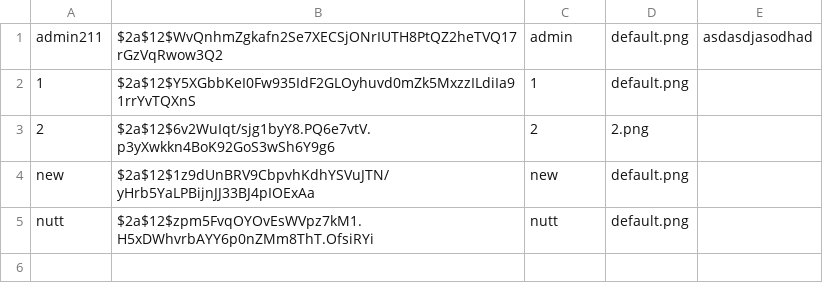
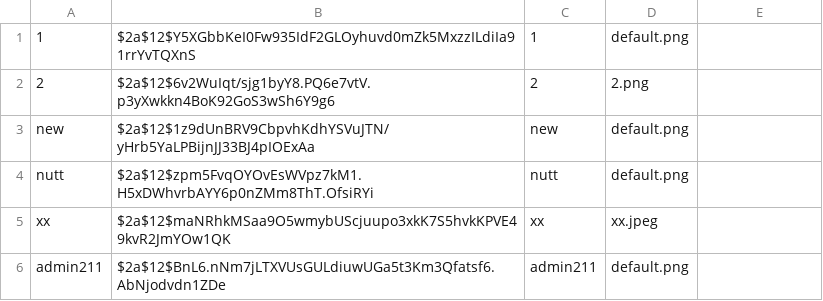
Before and after one commit to newnonsick/CS211-Project, a CSV file: data/userData.csv, drawn as a sheet.

```diff
--- a/data/userData.csv
+++ b/data/userData.csv
@@ -1,2 +1 @@
-admin211,$2a$12$WvQnhmZgkafn2Se7XECSjONrIUTH8PtQZ2heTVQ17rGzVqRwow3Q2,admin,default.png,asdasdjasodhad
 1,$2a$12$Y5XGbbKeI0Fw935IdF2GLOyhuvd0mZk5MxzzILdiIa91rrYvTQXnS,1,default.png
@@ -5 +4,3 @@ new,$2a$12$1z9dUnBRV9CbpvhKdhYSVuJTN/yHrb5YaLPBijnJJ33BJ4pIOExAa,new,default.png
 nutt,$2a$12$zpm5FvqOYOvEsWVpz7kM1.H5xDWhvrbAYY6p0nZMm8ThT.OfsiRYi,nutt,default.png
+xx,$2a$12$maNRhkMSaa9O5wmybUScjuupo3xkK7S5hvkKPVE49kvR2JmYOw1QK,xx,xx.jpeg
+admin211,$2a$12$BnL6.nNm7jLTXVUsGULdiuwUGa5t3Km3Qfatsf6.AbNjodvdn1ZDe,admin211,default.png
```
Also changed, not shown: data/logInfo.csv, 7 other files.
